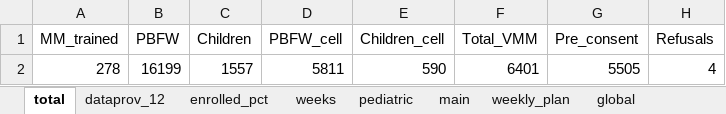
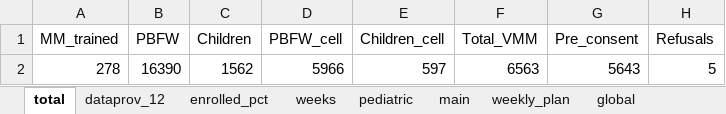
Before and after one commit to anrungo/vmm-m2m_moz, an Excel workbook: phone_coverage_12.xlsx, sheet total, drawn as a sheet; values as stored, in another font and other column widths than the file's, no borders; removed rows and columns are numbered as before the commit, all else as after; the diff names each change by its address in the sheet, - before the commit and + after, or states it on an @@ line.

```diff
--- a/phone_coverage_12.xlsx (sheet total)
+++ b/phone_coverage_12.xlsx (sheet total)
-row 2: 278 | 16199 | 1557 | 5811 | 590 | 6401 | 5505 | 4
+row 2: 278 | 16390 | 1562 | 5966 | 597 | 6563 | 5643 | 5
```
Also changed, not shown: sheet weeks, sheet global (2), sheet global, sheet weekly_plan, sheet pediatric, sheet dataprov_12, 1 more sheet, 3 other files.
